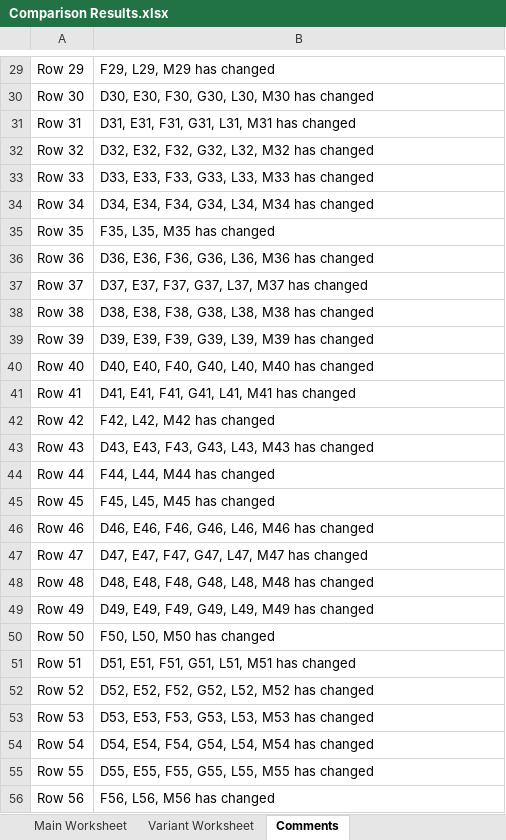
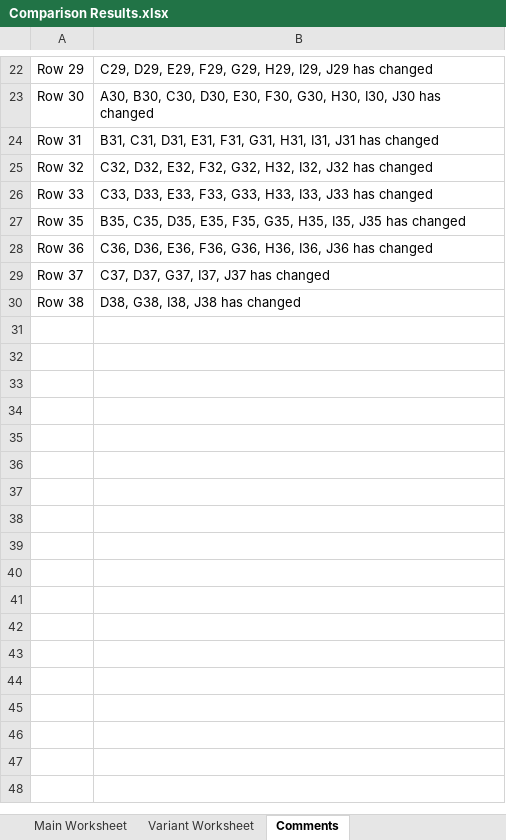
Before and after one commit to imodoiepale/excel-change-finder, an Excel workbook: public/Comparison Results.xlsx, sheet Comments, drawn as a sheet; only a part is shown, gaps mark what is left out; values as stored, in another font and other column widths than the file's, no borders; removed rows and columns are numbered as before the commit, all else as after; the diff covers the shown part only; the diff names each change by its address in the sheet, - before the commit and + after, or states it on an @@ line.

```diff
--- a/public/Comparison Results.xlsx (sheet Comments)
+++ b/public/Comparison Results.xlsx (sheet Comments)
-B22: F29, L29, M29 has changed
+B22: C29, D29, E29, F29, G29, H29, I29, J29 has changed
-B23: D30, E30, F30, G30, L30, M30 has changed
+B23: A30, B30, C30, D30, E30, F30, G30, H30, I30, J30 has changed
-B24: D31, E31, F31, G31, L31, M31 has changed
+B24: B31, C31, D31, E31, F31, G31, H31, I31, J31 has changed
-B25: D32, E32, F32, G32, L32, M32 has changed
+B25: C32, D32, E32, F32, G32, H32, I32, J32 has changed
-B26: D33, E33, F33, G33, L33, M33 has changed
+B26: C33, D33, E33, F33, G33, H33, I33, J33 has changed
-row 34: Row 34 | D34, E34, F34, G34, L34, M34 has changed
-B27: F35, L35, M35 has changed
+B27: B35, C35, D35, E35, F35, G35, H35, I35, J35 has changed
-B28: D36, E36, F36, G36, L36, M36 has changed
+B28: C36, D36, E36, F36, G36, H36, I36, J36 has changed
-B29: D37, E37, F37, G37, L37, M37 has changed
+B29: C37, D37, G37, I37, J37 has changed
-B30: D38, E38, F38, G38, L38, M38 has changed
+B30: D38, G38, I38, J38 has changed
-row 39: Row 39 | D39, E39, F39, G39, L39, M39 has changed
-row 40: Row 40 | D40, E40, F40, G40, L40, M40 has changed
-row 41: Row 41 | D41, E41, F41, G41, L41, M41 has changed
-row 42: Row 42 | F42, L42, M42 has changed
-row 43: Row 43 | D43, E43, F43, G43, L43, M43 has changed
-row 44: Row 44 | F44, L44, M44 has changed
-row 45: Row 45 | F45, L45, M45 has changed
-row 46: Row 46 | D46, E46, F46, G46, L46, M46 has changed
-row 47: Row 47 | D47, E47, F47, G47, L47, M47 has changed
-row 48: Row 48 | D48, E48, F48, G48, L48, M48 has changed
-row 49: Row 49 | D49, E49, F49, G49, L49, M49 has changed
-row 50: Row 50 | F50, L50, M50 has changed
-row 51: Row 51 | D51, E51, F51, G51, L51, M51 has changed
-row 52: Row 52 | D52, E52, F52, G52, L52, M52 has changed
-row 53: Row 53 | D53, E53, F53, G53, L53, M53 has changed
-row 54: Row 54 | D54, E54, F54, G54, L54, M54 has changed
-row 55: Row 55 | D55, E55, F55, G55, L55, M55 has changed
-row 56: Row 56 | F56, L56, M56 has changed
```
Also changed, not shown: 224 removed rows, 21 edited cells and cell formats elsewhere in this sheet, sheet Variant Worksheet, sheet Main Worksheet, 2 other files.
